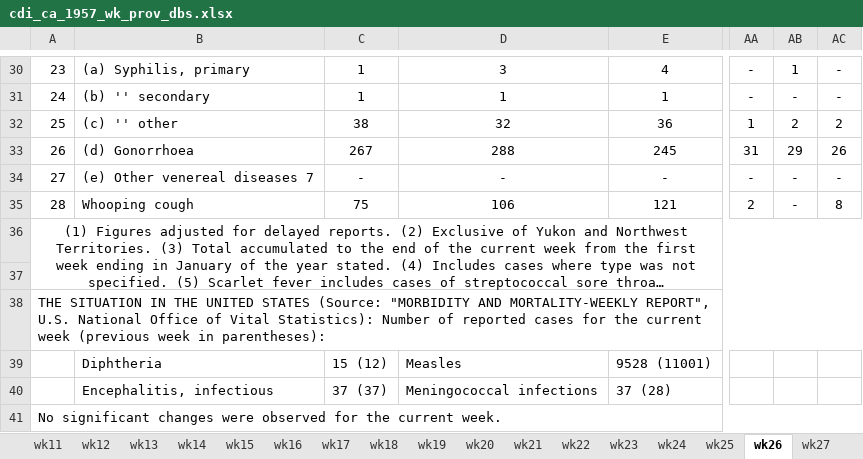
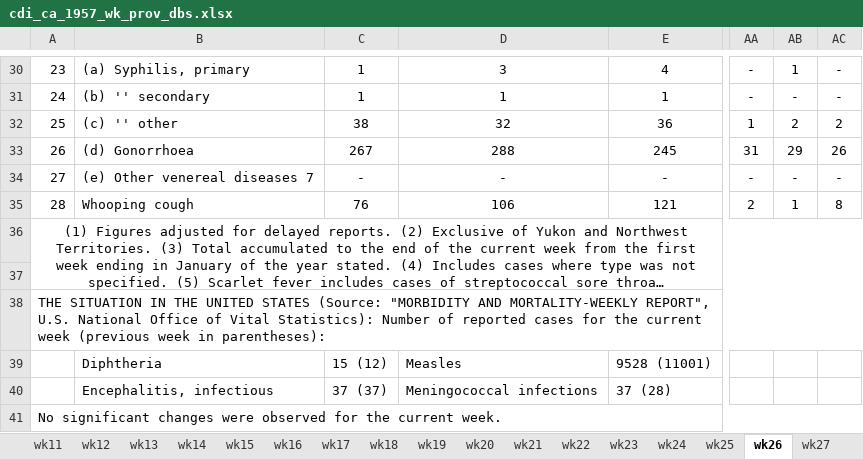
Before and after one commit to canmod/iidda, an Excel workbook: pipelines/cdi_ca_1956-63_1973-74_wk_prov/digitizations/cdi_ca_1957_wk_prov_dbs.xlsx, sheet wk26, drawn as a sheet; only a part is shown, gaps mark what is left out; long unchanged cells end in …; values as stored, in another font and other column widths than the file's, no borders; conditional formats not drawn; the diff names each change by its address in the sheet, - before the commit and + after, or states it on an @@ line.

Commit message:
digitization fixes

```diff
--- a/pipelines/cdi_ca_1956-63_1973-74_wk_prov/digitizations/cdi_ca_1957_wk_prov_dbs.xlsx (sheet wk26)
+++ b/pipelines/cdi_ca_1956-63_1973-74_wk_prov/digitizations/cdi_ca_1957_wk_prov_dbs.xlsx (sheet wk26)
-C35: 75
+C35: 76
-AB35: -
+AB35: 1
```
